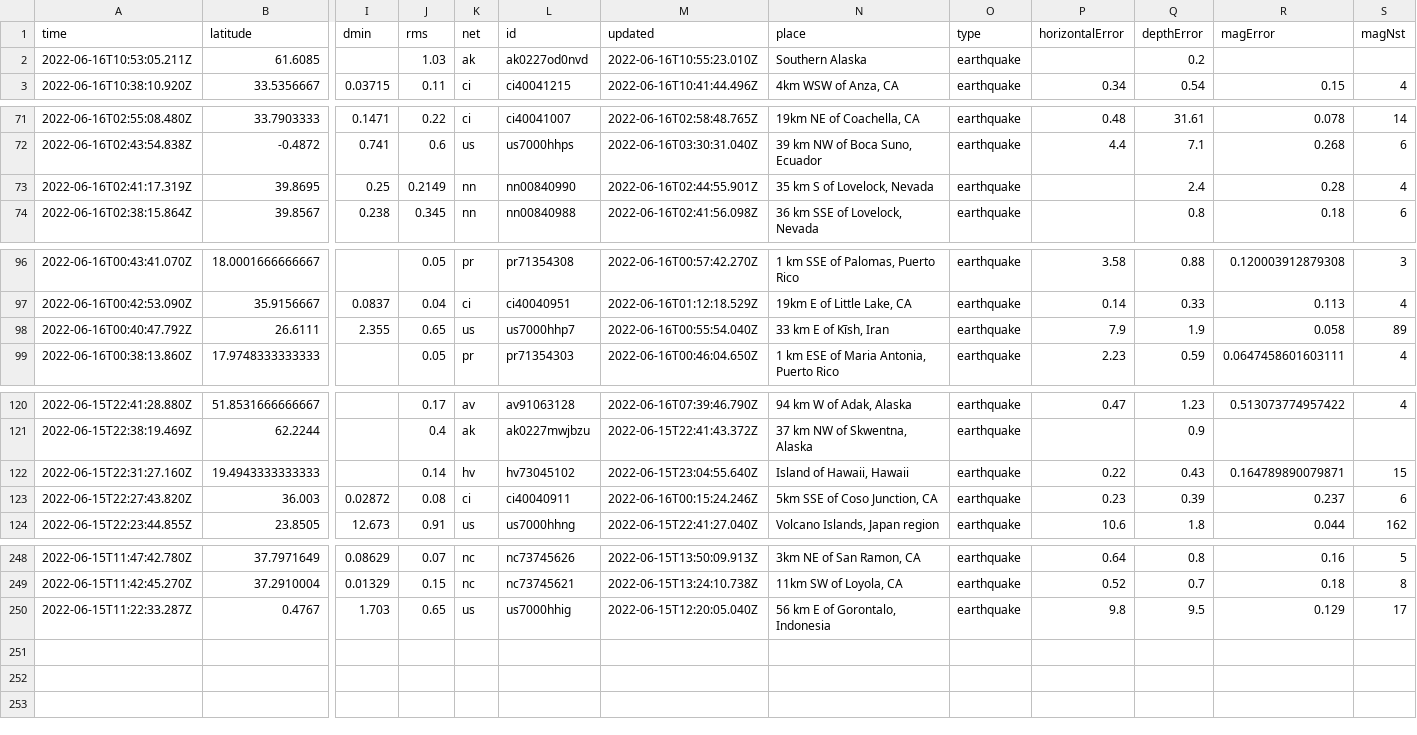
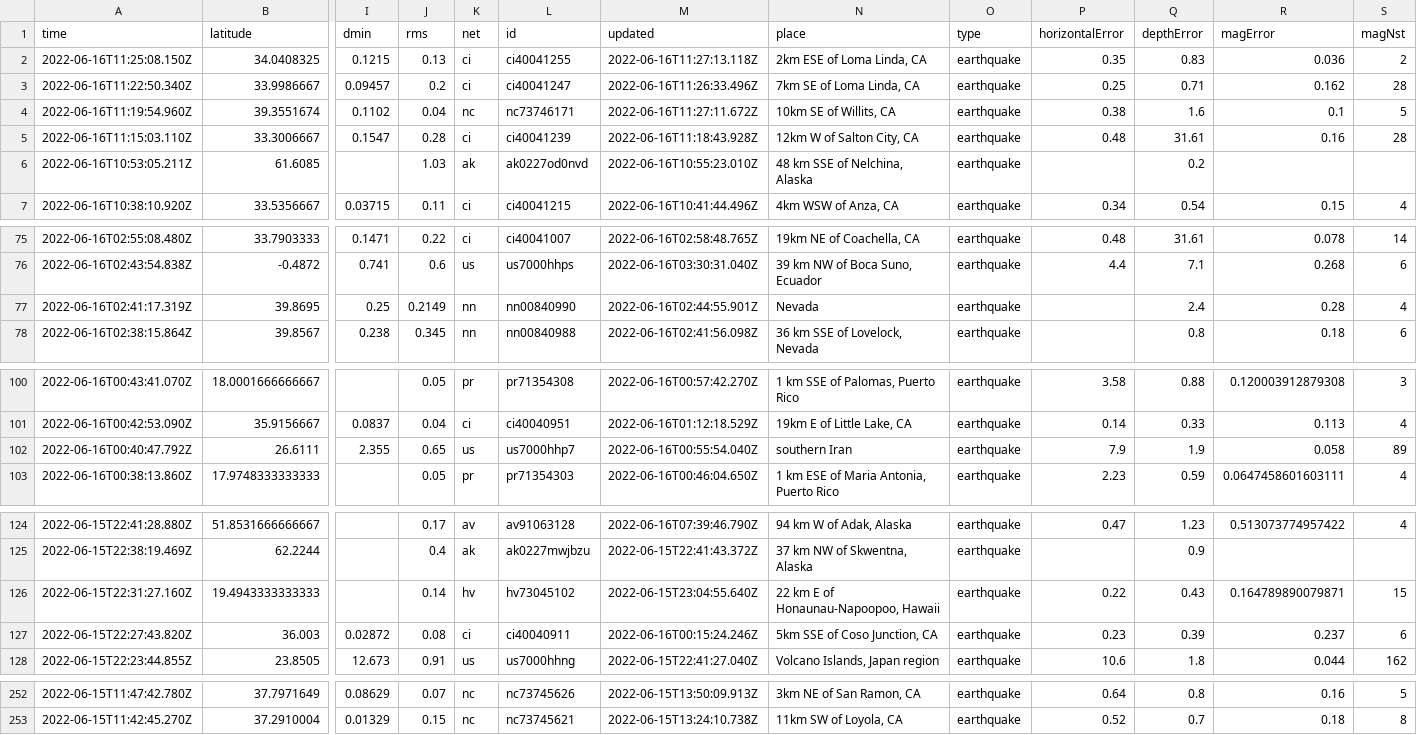
Before and after one commit to jemmastephenson/my-data-robot, a CSV file: usgs_current.csv, drawn as a sheet; only a part is shown, gaps mark what is left out; removed rows and columns are numbered as before the commit, all else as after; rows hold the shown columns only; the diff covers the shown part only; the diff names each change by its address in the sheet, - before the commit and + after, or states it on an @@ line.

```diff
--- a/usgs_current.csv
+++ b/usgs_current.csv
+row 2: 2022-06-16T11:25:08.150Z | 34.0408325 | 0.1215 | 0.13 | ci | ci40041255 | 2022-06-16T11:27:13.118Z | 2km ESE of Loma Linda, CA | earthquake | 0.35 | 0.83 | 0.036 | 2
+row 3: 2022-06-16T11:22:50.340Z | 33.9986667 | 0.09457 | 0.2 | ci | ci40041247 | 2022-06-16T11:26:33.496Z | 7km SE of Loma Linda, CA | earthquake | 0.25 | 0.71 | 0.162 | 28
+row 4: 2022-06-16T11:19:54.960Z | 39.3551674 | 0.1102 | 0.04 | nc | nc73746171 | 2022-06-16T11:27:11.672Z | 10km SE of Willits, CA | earthquake | 0.38 | 1.6 | 0.1 | 5
+row 5: 2022-06-16T11:15:03.110Z | 33.3006667 | 0.1547 | 0.28 | ci | ci40041239 | 2022-06-16T11:18:43.928Z | 12km W of Salton City, CA | earthquake | 0.48 | 31.61 | 0.16 | 28
-N6 (place): Southern Alaska
+N6 (place): 48 km SSE of Nelchina, Alaska
-N77 (place): 35 km S of Lovelock, Nevada
+N77 (place): Nevada
-N102 (place): 33 km E of Kīsh, Iran
+N102 (place): southern Iran
-N126 (place): Island of Hawaii, Hawaii
+N126 (place): 22 km E of Honaunau-Napoopoo, Hawaii
-row 250: 2022-06-15T11:22:33.287Z | 0.4767 | 1.703 | 0.65 | us | us7000hhig | 2022-06-15T12:20:05.040Z | 56 km E of Gorontalo, Indonesia | earthquake | 9.8 | 9.5 | 0.129 | 17
```
Also changed, not shown: 2 edited cells elsewhere in this file.
